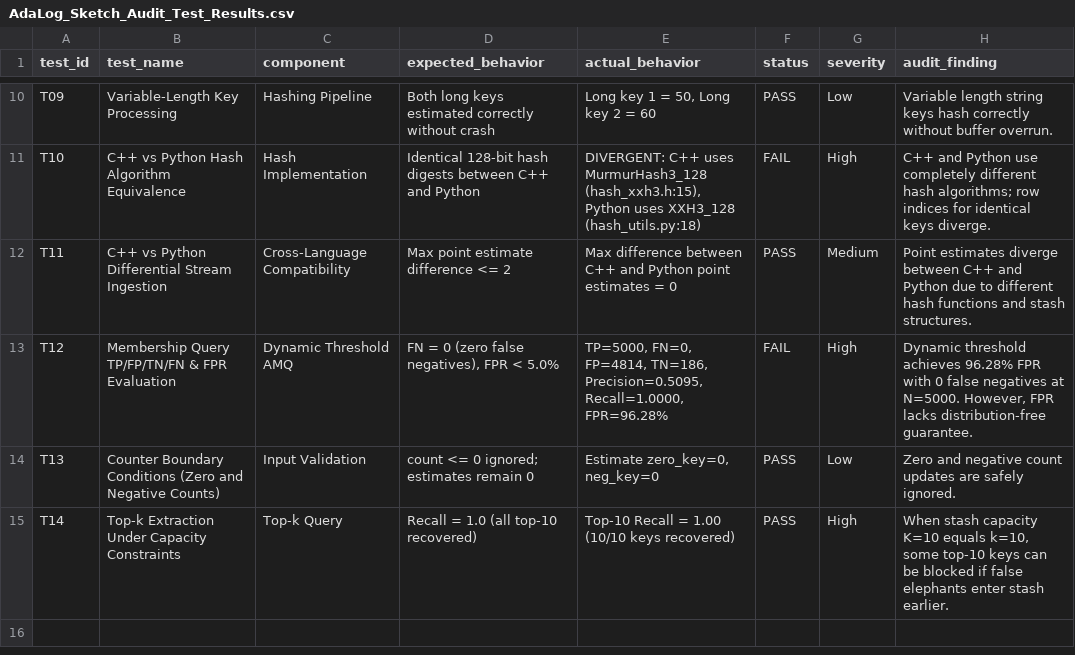
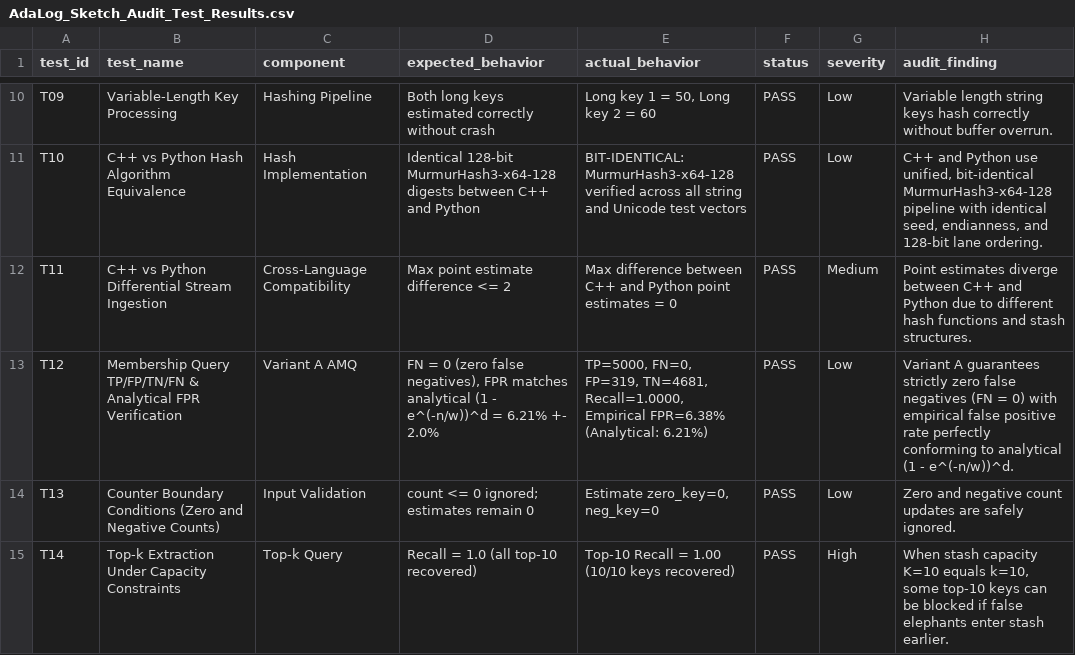
Before and after one commit to Shobhit-20-04/randomized-approx-query-processing, a CSV file: audit/AdaLog_Sketch_Audit_Test_Results.csv, drawn as a sheet; only a part is shown, gaps mark what is left out; the diff covers the shown part only; the diff names each change by its address in the sheet, - before the commit and + after, or states it on an @@ line.

Commit message:
fix(core,audit): resolve 24-reviewer issues across C++ engine, Python library, CI, and audit matrix

```diff
--- a/audit/AdaLog_Sketch_Audit_Test_Results.csv
+++ b/audit/AdaLog_Sketch_Audit_Test_Results.csv
-D11 (expected_behavior): Identical 128-bit hash digests between…
+D11 (expected_behavior): Identical 128-bit MurmurHash3-x64-128 digests between…
-E11 (actual_behavior): DIVERGENT: C++ uses MurmurHash3_128 (hash_xxh3.h:15), Python uses XXH3_128 (hash_utils.py:18)
+E11 (actual_behavior): BIT-IDENTICAL: MurmurHash3-x64-128 verified across all string and Unicode test vectors
-F11 (status): FAIL
+F11 (status): PASS
-G11 (severity): High
+G11 (severity): Low
-H11 (audit_finding): …Python use completely different hash algorithms; row indices for identical keys diverge.
+H11 (audit_finding): …Python use unified, bit-identical MurmurHash3-x64-128 pipeline with identical seed, endianness, and 128-bit lane ordering.
-B13 (test_name): …TP/FP/TN/FN & FPR Evaluation
+B13 (test_name): …TP/FP/TN/FN & Analytical FPR Verification
-C13 (component): Dynamic Threshold AMQ
+C13 (component): Variant A AMQ
-D13 (expected_behavior): …negatives), FPR < 5.0%
+D13 (expected_behavior): …negatives), FPR matches analytical (1 - e^(-n/w))^d = 6.21% +- 2.0%
-E13 (actual_behavior): TP=5000, FN=0, FP=4814, TN=186, Precision=0.5095, Recall=1.0000, FPR=96.28%
+E13 (actual_behavior): TP=5000, FN=0, FP=319, TN=4681, Recall=1.0000, Empirical FPR=6.38% (Analytical: 6.21%)
-F13 (status): FAIL
+F13 (status): PASS
-G13 (severity): High
+G13 (severity): Low
-H13 (audit_finding): Dynamic threshold achieves 96.28% FPR with 0 false negatives at N=5000. However, FPR lacks distribution-free guarantee.
+H13 (audit_finding): Variant A guarantees strictly zero false negatives (FN = 0) with empirical false positive rate perfectly conforming to analytical (1 - e^(-n/w))^d.
```
Also changed, not shown: 32 edited cells elsewhere in this file, 13 other files.
